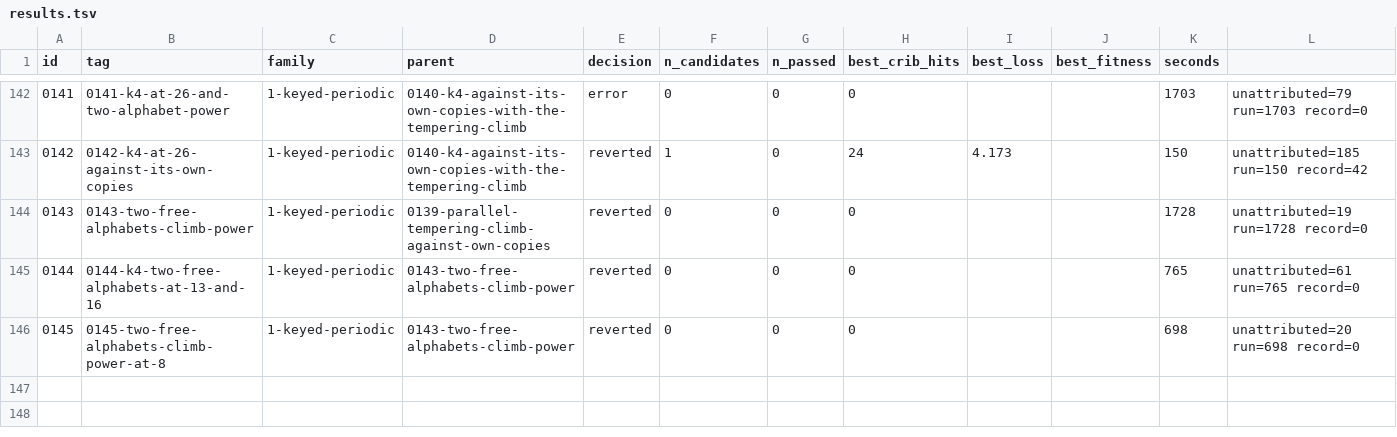
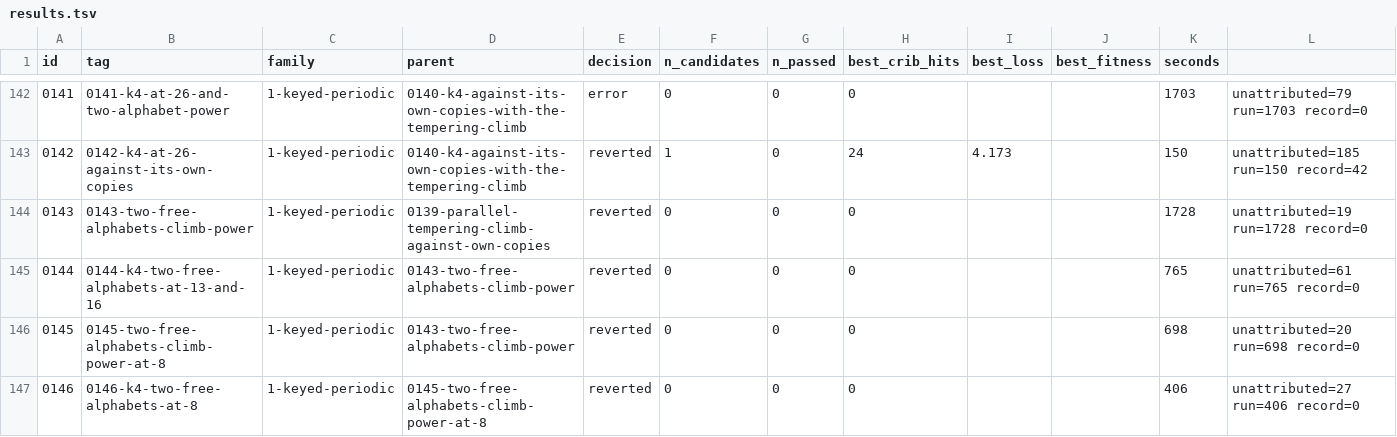
Before and after one commit to akaalias/k4, a TSV file: results.tsv, drawn as a sheet; only a part is shown, gaps mark what is left out.

Commit message:
exp 0146-k4-two-free-alphabets-at-8: reverted (0/0 passed gates, best cribs 0/24)
F1.2 decided at key length 8 with design 2 on two free alphabets: K4 against 12 copies of itself that keep the known places
Family: 1-keyed-periodic
Parent: 0145-two-free-alphabets-climb-power-at-8
Changed: F1.2 at 8, the last of F1.2's three cells under 0136's bound. 0145 measured design 2 on two free alphabets at length 8 (16 checks): planted English beat all four of its kept-place copies 4 times in 4. K4 now runs at 8 against 12 copies of K4 made the same way, from K4's exact witness, as 0144 did at 13 and 16.

```diff
--- a/results.tsv
+++ b/results.tsv
@@ -146 +146,2 @@ id	tag	family	parent	decision	n_candidates	n_passed	best_crib_hits	best_loss	bes
 0145	0145-two-free-alphabets-climb-power-at-8	1-keyed-periodic	0143-two-free-alphabets-climb-power	reverted	0	0	0			698	unattributed=20 run=698 record=0
+0146	0146-k4-two-free-alphabets-at-8	1-keyed-periodic	0145-two-free-alphabets-climb-power-at-8	reverted	0	0	0			406	unattributed=27 run=406 record=0
```
Also changed, not shown: 5 other files.
